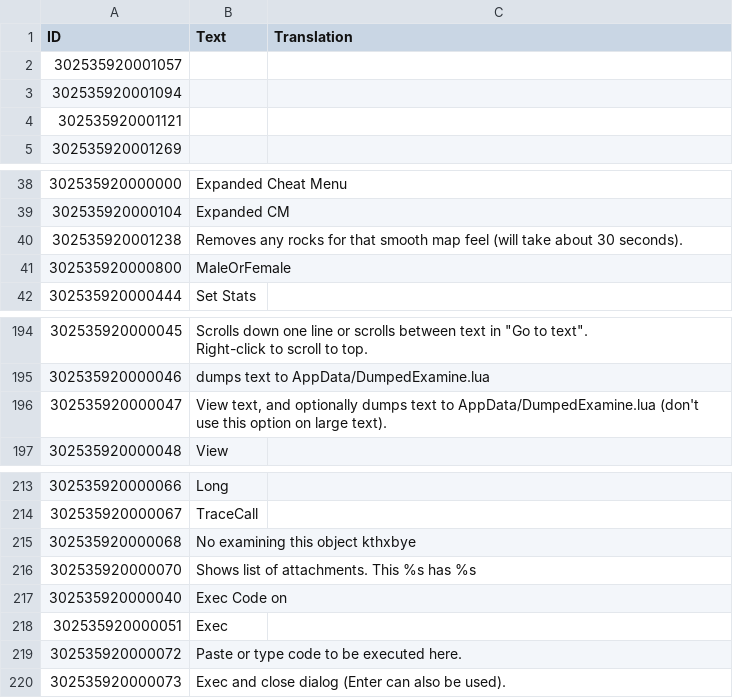
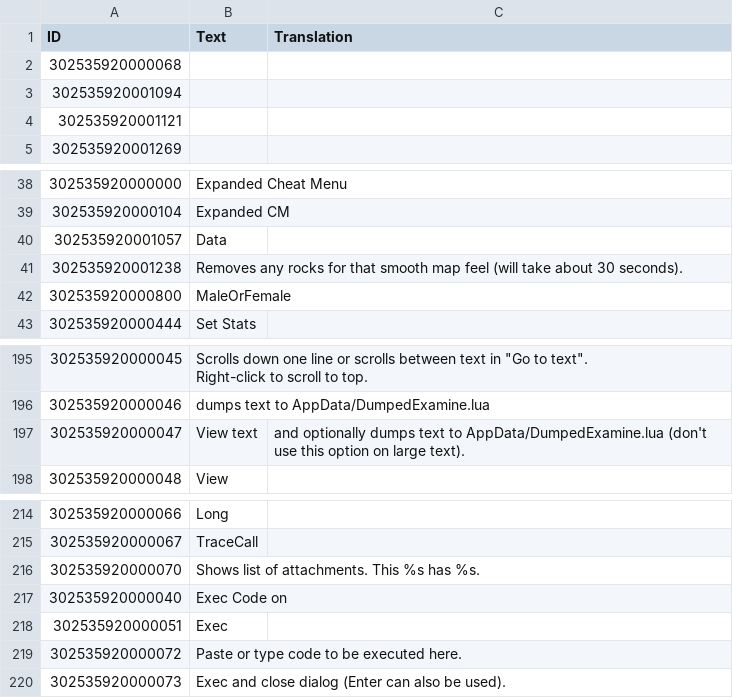
Before and after one commit to ChoGGi/SurvivingMars_CheatMods, a CSV file: Expanded Cheat Menu/Locales/English.csv, drawn as a sheet; only a part is shown, gaps mark what is left out; removed rows and columns are numbered as before the commit, all else as after; the diff names each change by its address in the sheet, - before the commit and + after, or states it on an @@ line.

Commit message:
Expanded Cheat Menu:
Changed:
Examine table (len:0) now shows "Data" if it's an associative table.

Fixed:
Issue with SkipMissingMods/SkipMissingDLC not working.

ExpandedCheatMenu@choggi.org

```diff
--- a/Expanded Cheat Menu/Locales/English.csv
+++ b/Expanded Cheat Menu/Locales/English.csv
-A2 (ID): 302535920001057
+A2 (ID): 302535920000068
+row 40: 302535920001057 | Data
-B197 (Text): View text, and optionally dumps text to AppData/DumpedExamine.lua (don't use this option on large text).
+B197 (Text): View text
-C197 (Translation): (empty)
+C197 (Translation): and optionally dumps text to AppData/DumpedExamine.lua (don't use this option on large text).
-row 215: 302535920000068 | No examining this object kthxbye
-B216 (Text): Shows list of attachments. This %s has %s
+B216 (Text): Shows list of attachments. This %s has %s.
```
Also changed, not shown: 4 other files.
